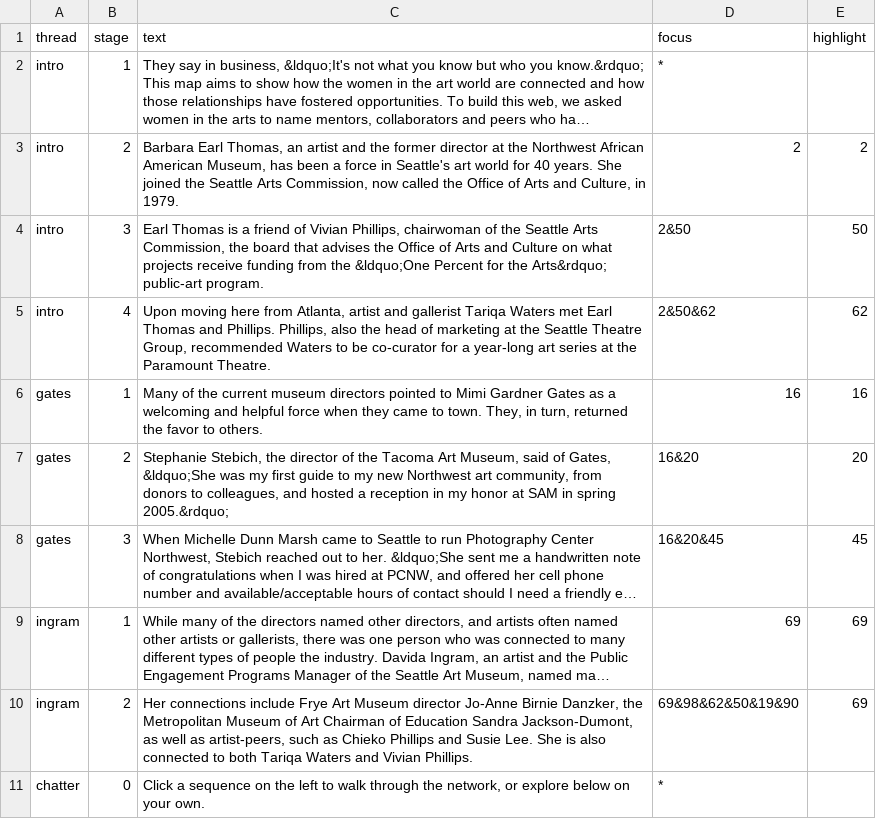
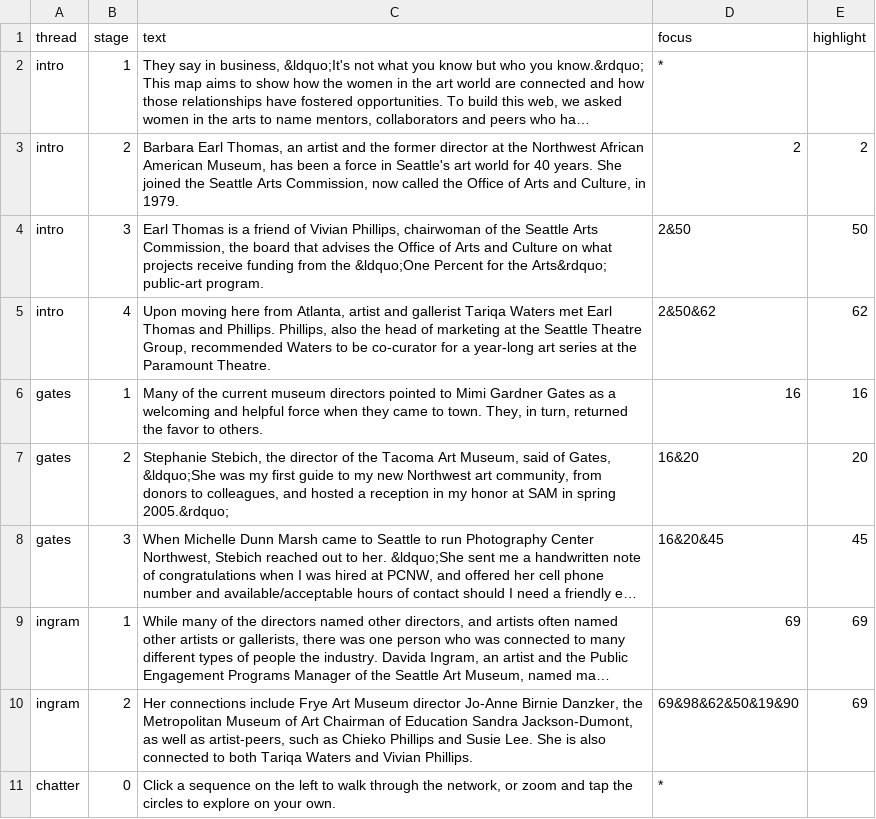
Before and after one commit to seattletimes/women-in-arts, a CSV file: data/narratives.csv, drawn as a sheet; long unchanged cells end in …; the diff names each change by its address in the sheet, - before the commit and + after, or states it on an @@ line.

Commit message:
Updated the chatter

```diff
--- a/data/narratives.csv
+++ b/data/narratives.csv
-C11 (text): …network, or explore below on your…
+C11 (text): …network, or zoom and tap the circles to explore on your…
```
